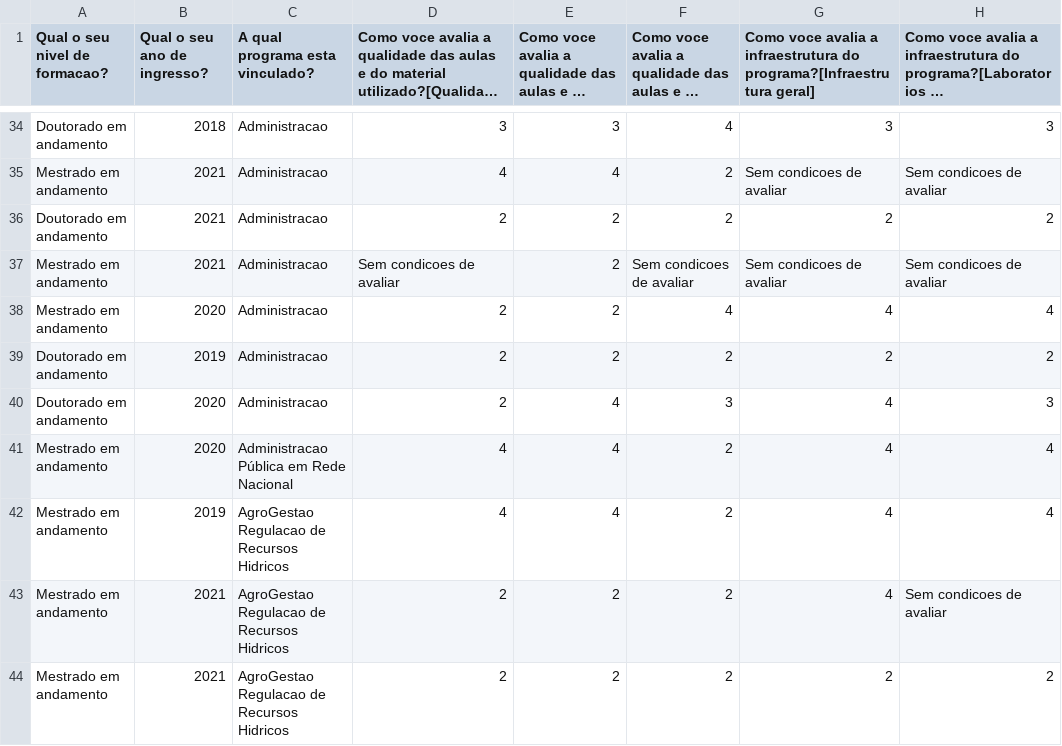
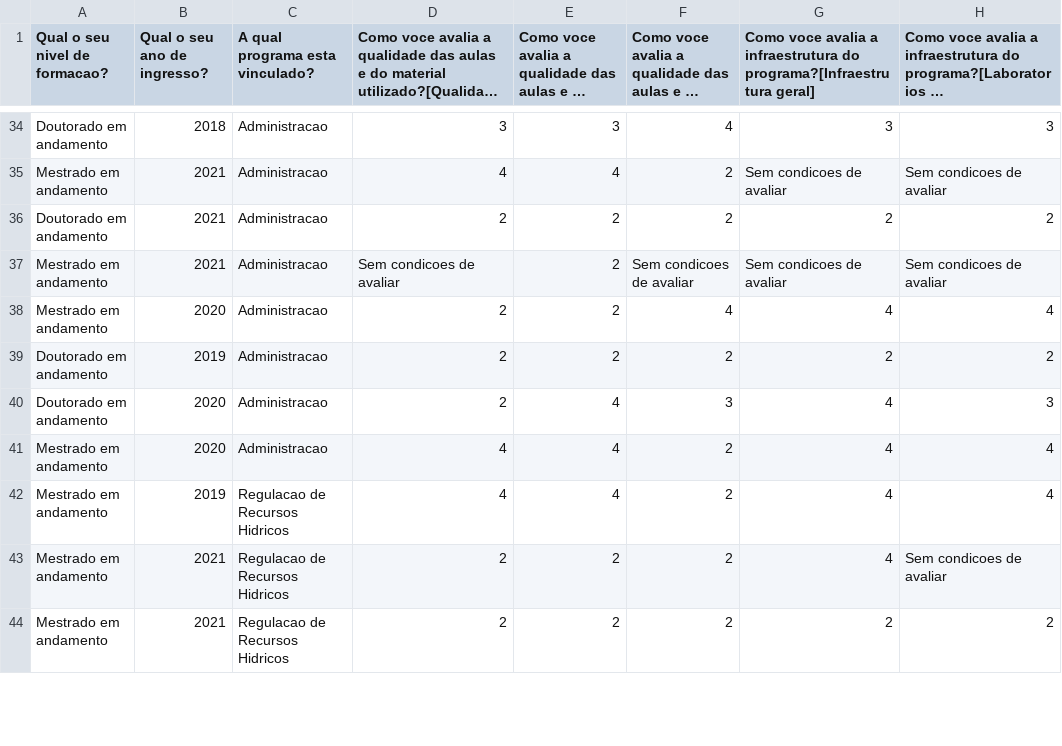
Before and after one commit to tatiana-vieira/ProjetoBSC, a CSV file: uploads/discente.csv, drawn as a sheet; only a part is shown, gaps mark what is left out; long unchanged cells end in …; the diff covers the shown part only; the diff names each change by its address in the sheet, - before the commit and + after, or states it on an @@ line.

```diff
--- a/uploads/discente.csv
+++ b/uploads/discente.csv
-C41 (A qual programa esta vinculado?): Administracao Pública em Rede Nacional
+C41 (A qual programa esta vinculado?): Administracao
-C42:C44 (A qual programa esta vinculado?): AgroGestao Regulacao de Recursos Hidricos
+C42:C44 (A qual programa esta vinculado?): Regulacao de Recursos Hidricos
```
Also changed, not shown: 125 edited cells elsewhere in this file, uploads/docente.csv, 23 other files.
